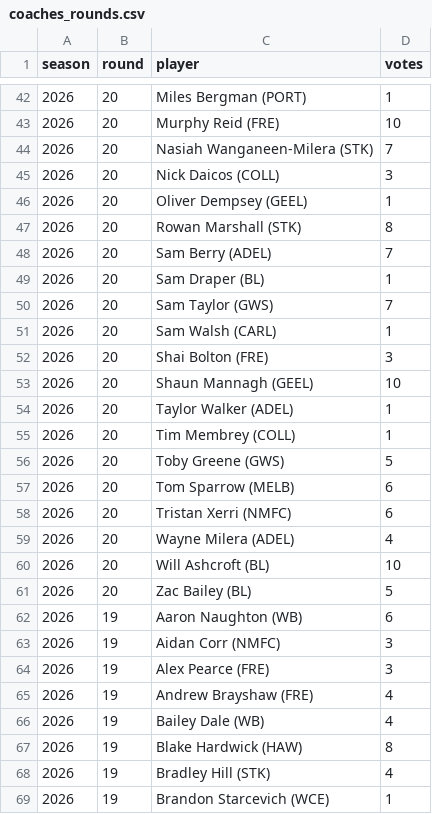
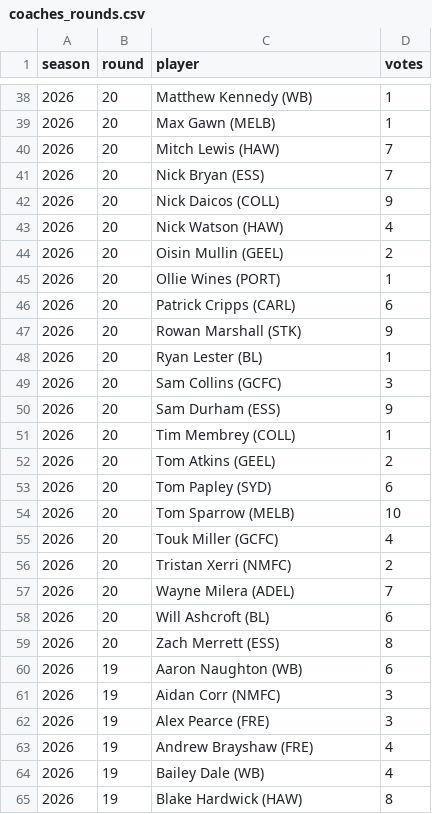
Before and after one commit to PortParkStudios/afl-radar-data, a CSV file: scripts/afl/coaches_rounds.csv, drawn as a sheet; only a part is shown, gaps mark what is left out; the shorter side is filled out with more unchanged rows; the diff covers the shown part only.

```diff
--- a/scripts/afl/coaches_rounds.csv
+++ b/scripts/afl/coaches_rounds.csv
@@ -42,21 +38,23 @@ season,round,player,votes
-2026,20,Miles Bergman (PORT),1
-2026,20,Murphy Reid (FRE),10
-2026,20,Nasiah Wanganeen-Milera (STK),7
-2026,20,Nick Daicos (COLL),3
-2026,20,Oliver Dempsey (GEEL),1
-2026,20,Rowan Marshall (STK),8
-2026,20,Sam Berry (ADEL),7
-2026,20,Sam Draper (BL),1
-2026,20,Sam Taylor (GWS),7
-2026,20,Sam Walsh (CARL),1
-2026,20,Shai Bolton (FRE),3
-2026,20,Shaun Mannagh (GEEL),10
-2026,20,Taylor Walker (ADEL),1
+2026,20,Matthew Kennedy (WB),1
+2026,20,Max Gawn (MELB),1
+2026,20,Mitch Lewis (HAW),7
+2026,20,Nick Bryan (ESS),7
+2026,20,Nick Daicos (COLL),9
+2026,20,Nick Watson (HAW),4
+2026,20,Oisin Mullin (GEEL),2
+2026,20,Ollie Wines (PORT),1
+2026,20,Patrick Cripps (CARL),6
+2026,20,Rowan Marshall (STK),9
+2026,20,Ryan Lester (BL),1
+2026,20,Sam Collins (GCFC),3
+2026,20,Sam Durham (ESS),9
 2026,20,Tim Membrey (COLL),1
-2026,20,Toby Greene (GWS),5
-2026,20,Tom Sparrow (MELB),6
-2026,20,Tristan Xerri (NMFC),6
-2026,20,Wayne Milera (ADEL),4
-2026,20,Will Ashcroft (BL),10
-2026,20,Zac Bailey (BL),5
+2026,20,Tom Atkins (GEEL),2
+2026,20,Tom Papley (SYD),6
+2026,20,Tom Sparrow (MELB),10
+2026,20,Touk Miller (GCFC),4
+2026,20,Tristan Xerri (NMFC),2
+2026,20,Wayne Milera (ADEL),7
+2026,20,Will Ashcroft (BL),6
+2026,20,Zach Merrett (ESS),8
 2026,19,Aaron Naughton (WB),6
```
Also changed, not shown: 2 added rows, 6 removed rows and 55 edited cells elsewhere in this file, scripts/afl/honours_coaches.csv, 8 other files.
